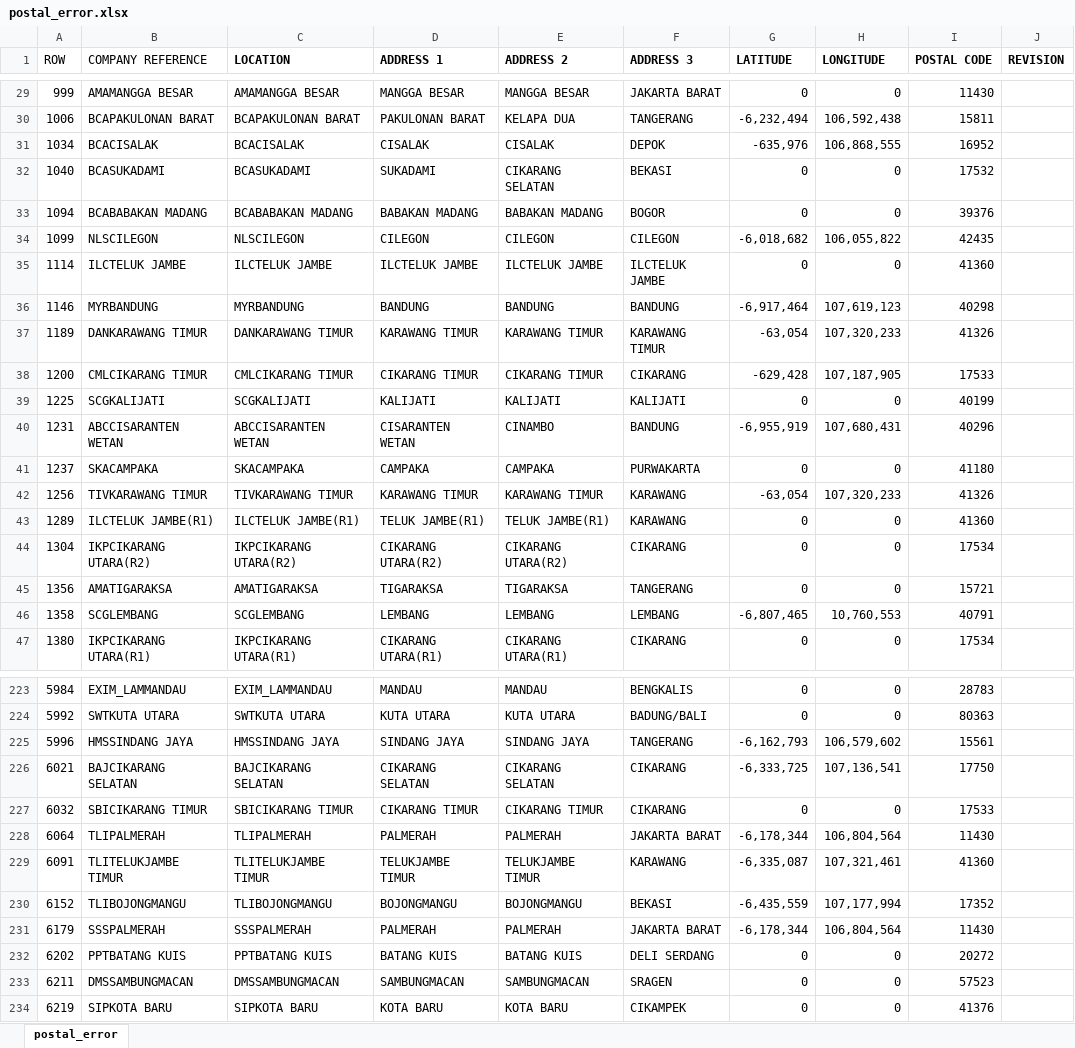
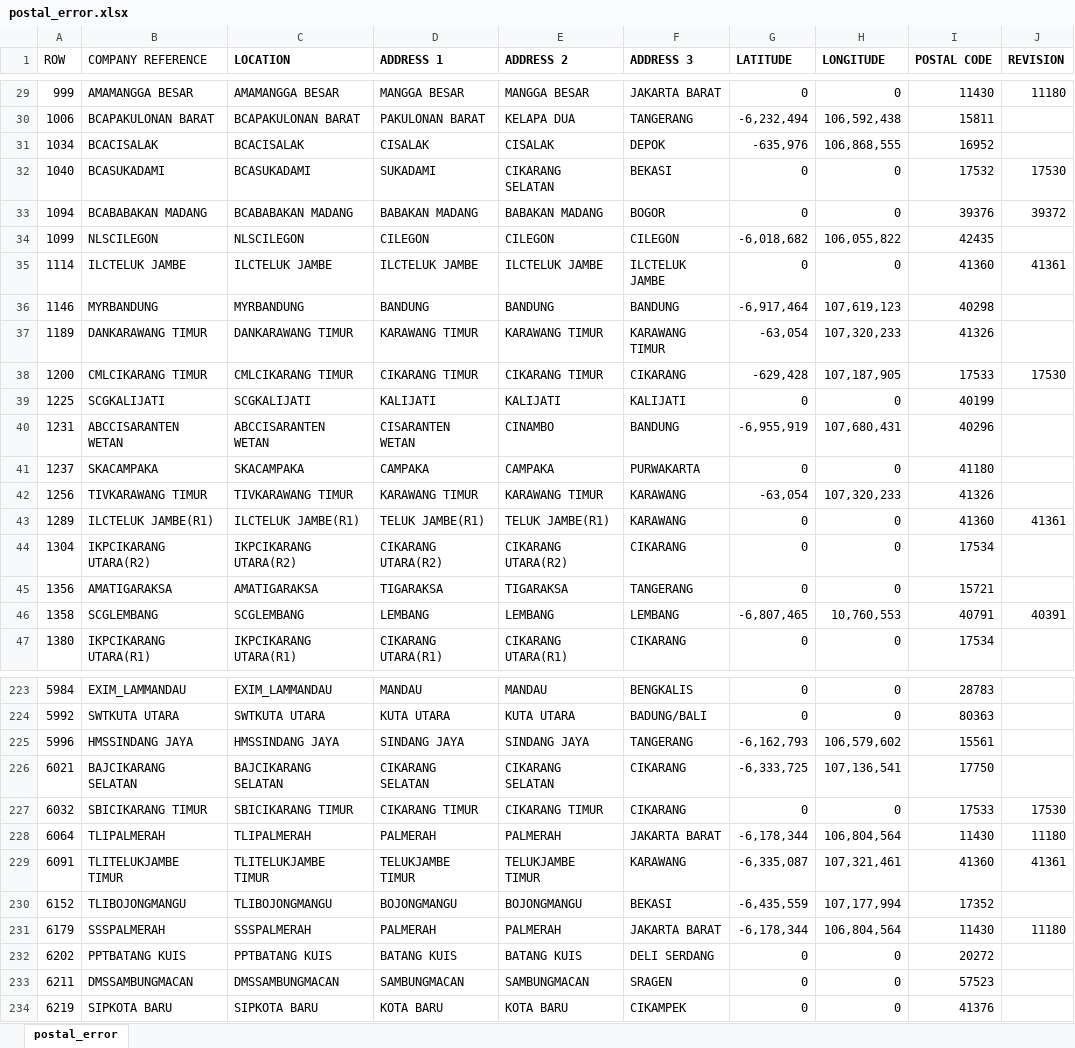
Before and after one commit to michaeltenoyo-linc/linc-report, an Excel workbook: postal_error.xlsx, sheet postal_error, drawn as a sheet; only a part is shown, gaps mark what is left out; values as stored, in another font and other column widths than the file's, no borders; table styles not drawn; the diff covers the shown part only; the diff names each change by its address in the sheet, - before the commit and + after, or states it on an @@ line.

Commit message:
nyicil revisi postal error

```diff
--- a/postal_error.xlsx (sheet postal_error)
+++ b/postal_error.xlsx (sheet postal_error)
-J29 (REVISION): (empty)
+J29 (REVISION): 11180
-J32 (REVISION): (empty)
+J32 (REVISION): 17530
-J33 (REVISION): (empty)
+J33 (REVISION): 39372
-J35 (REVISION): (empty)
+J35 (REVISION): 41361
-J38 (REVISION): (empty)
+J38 (REVISION): 17530
-J43 (REVISION): (empty)
+J43 (REVISION): 41361
-J46 (REVISION): (empty)
+J46 (REVISION): 40391
-J227 (REVISION): (empty)
+J227 (REVISION): 17530
-J228 (REVISION): (empty)
+J228 (REVISION): 11180
-J229 (REVISION): (empty)
+J229 (REVISION): 41361
-J231 (REVISION): (empty)
+J231 (REVISION): 11180
```
Also changed, not shown: 78 edited cells elsewhere in this sheet.
